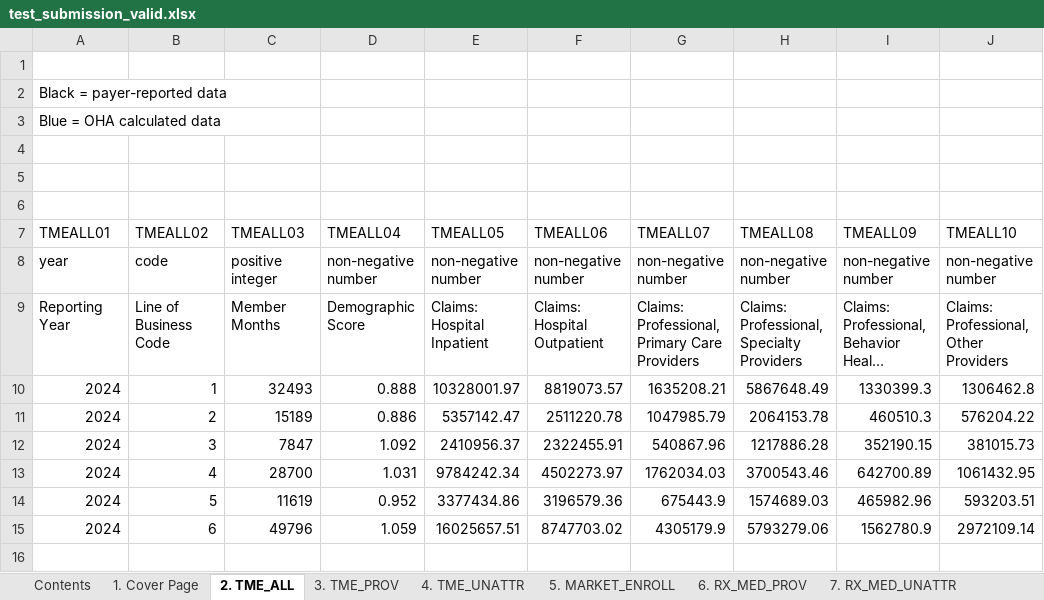
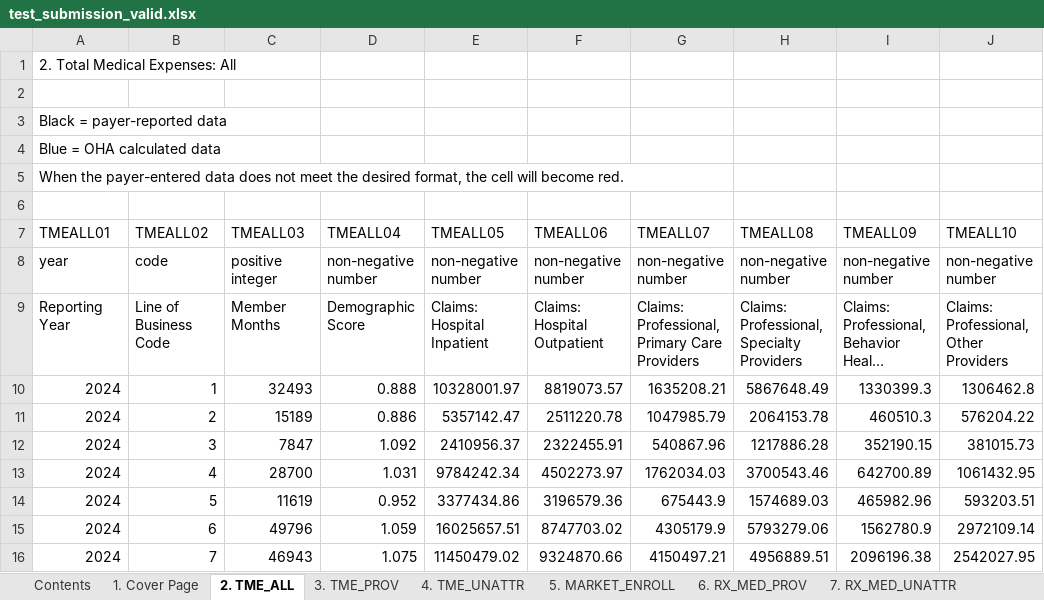
Before and after one commit to AndrewAltimit/template-repo, an Excel workbook: cgt-validator/mock_data/oregon/test_submission_valid.xlsx, sheet 2. TME_ALL, drawn as a sheet; long unchanged cells end in …; values as stored, in another font and other column widths than the file's, no borders; removed rows and columns are numbered as before the commit, all else as after; the diff names each change by its address in the sheet, - before the commit and + after, or states it on an @@ line.

```diff
--- a/cgt-validator/mock_data/oregon/test_submission_valid.xlsx (sheet 2. TME_ALL)
+++ b/cgt-validator/mock_data/oregon/test_submission_valid.xlsx (sheet 2. TME_ALL)
+row 1: 2. Total Medical Expenses: All
-A5 (TMEALL01): (empty)
+A5 (TMEALL01): When the payer-entered data does not meet the desired format, the cell will become red.
-row 5: (empty)
+row 16: 2024 | 7 | 46943 | 1.075 | 11450479.02 | 9324870.66 | 4150497.21 | 4956889.51 | 2096196.38 | 2542027.95
```
Also changed, not shown: sheet 6. RX_MED_PROV, sheet 3. TME_PROV, sheet 5. MARKET_ENROLL, sheet 8. RX_REBATE, sheet 4. TME_UNATTR, sheet 7. RX_MED_UNATTR, 2 more sheets, 23 other files.
